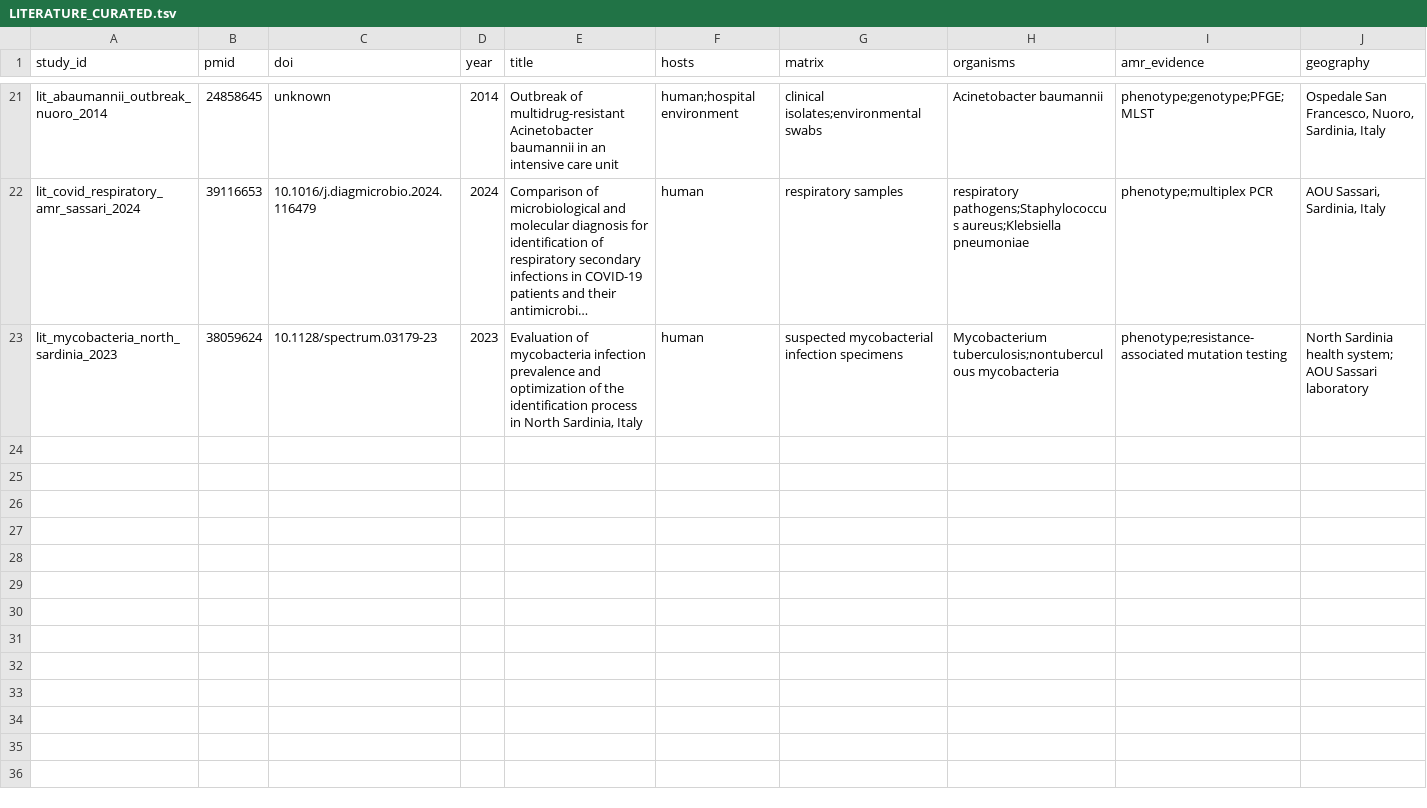
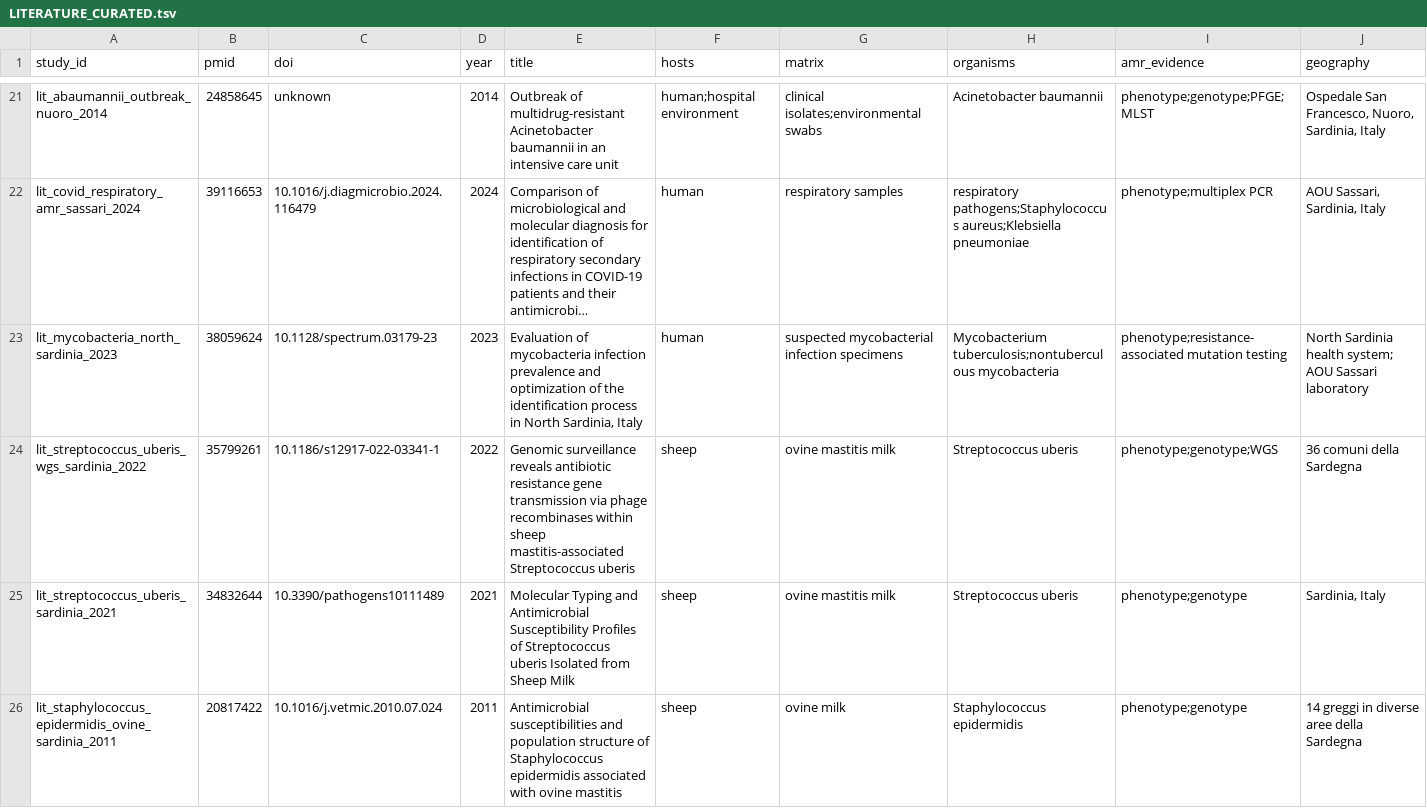
Before and after one commit to aguaraglia/sardinia-one-health-amr-atlas, a TSV file: metadata/LITERATURE_CURATED.tsv, drawn as a sheet; only a part is shown, gaps mark what is left out; long unchanged cells end in …; rows hold the shown columns only; the diff covers the shown part only; the diff names each change by its address in the sheet, - before the commit and + after, or states it on an @@ line.

Commit message:
Add municipal ovine AMR evidence

```diff
--- a/metadata/LITERATURE_CURATED.tsv
+++ b/metadata/LITERATURE_CURATED.tsv
+row 24: lit_streptococcus_uberis_wgs_sardinia_2022 | 35799261 | 10.1186/s12917-022-03341-1 | 2022 | Genomic surveillance reveals antibiotic resistance gene transmission via phage recombinases within sheep mastitis-associated Streptococcus uberis | sheep | ovine mastitis milk | Streptococcus uberis | phenotype;genotype;WGS | 36 comuni della Sardegna
+row 25: lit_streptococcus_uberis_sardinia_2021 | 34832644 | 10.3390/pathogens10111489 | 2021 | Molecular Typing and Antimicrobial Susceptibility Profiles of Streptococcus uberis Isolated from Sheep Milk | sheep | ovine mastitis milk | Streptococcus uberis | phenotype;genotype | Sardinia, Italy
+row 26: lit_staphylococcus_epidermidis_ovine_sardinia_2011 | 20817422 | 10.1016/j.vetmic.2010.07.024 | 2011 | Antimicrobial susceptibilities and population structure of Staphylococcus epidermidis associated with ovine mastitis | sheep | ovine milk | Staphylococcus epidermidis | phenotype;genotype | 14 greggi in diverse aree della Sardegna
```
Also changed, not shown: 3 added rows elsewhere in this file, metadata/AMR_GRANULAR_SOURCE_INVENTORY.tsv, metadata/RELEASE_MANIFEST.tsv, 14 other files.
